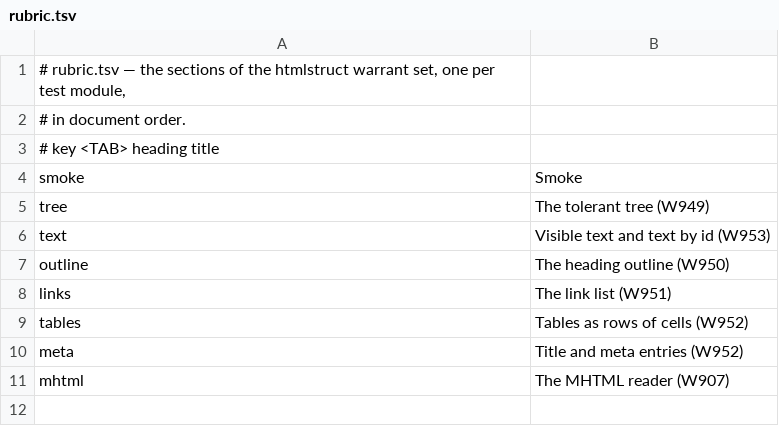
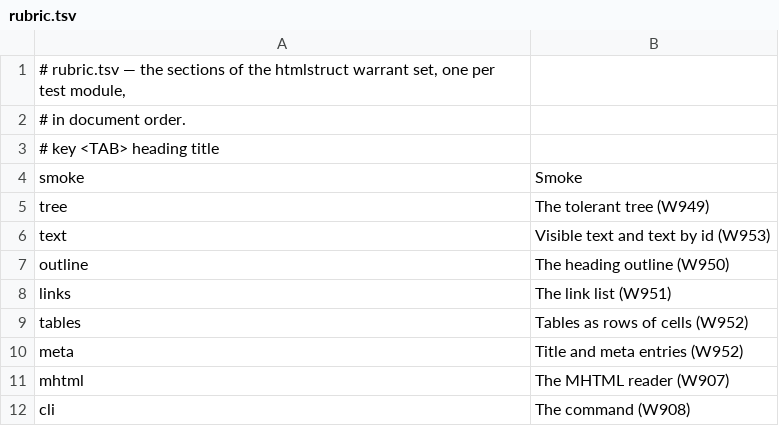
Before and after one commit to mikemol/mtools, a TSV file: htmlstruct/rubric.tsv, drawn as a sheet.

```diff
--- a/htmlstruct/rubric.tsv
+++ b/htmlstruct/rubric.tsv
@@ -11 +11,2 @@ meta	Title and meta entries (W952)
 mhtml	The MHTML reader (W907)
+cli	The command (W908)
```
Also changed, not shown: 7 other files.
